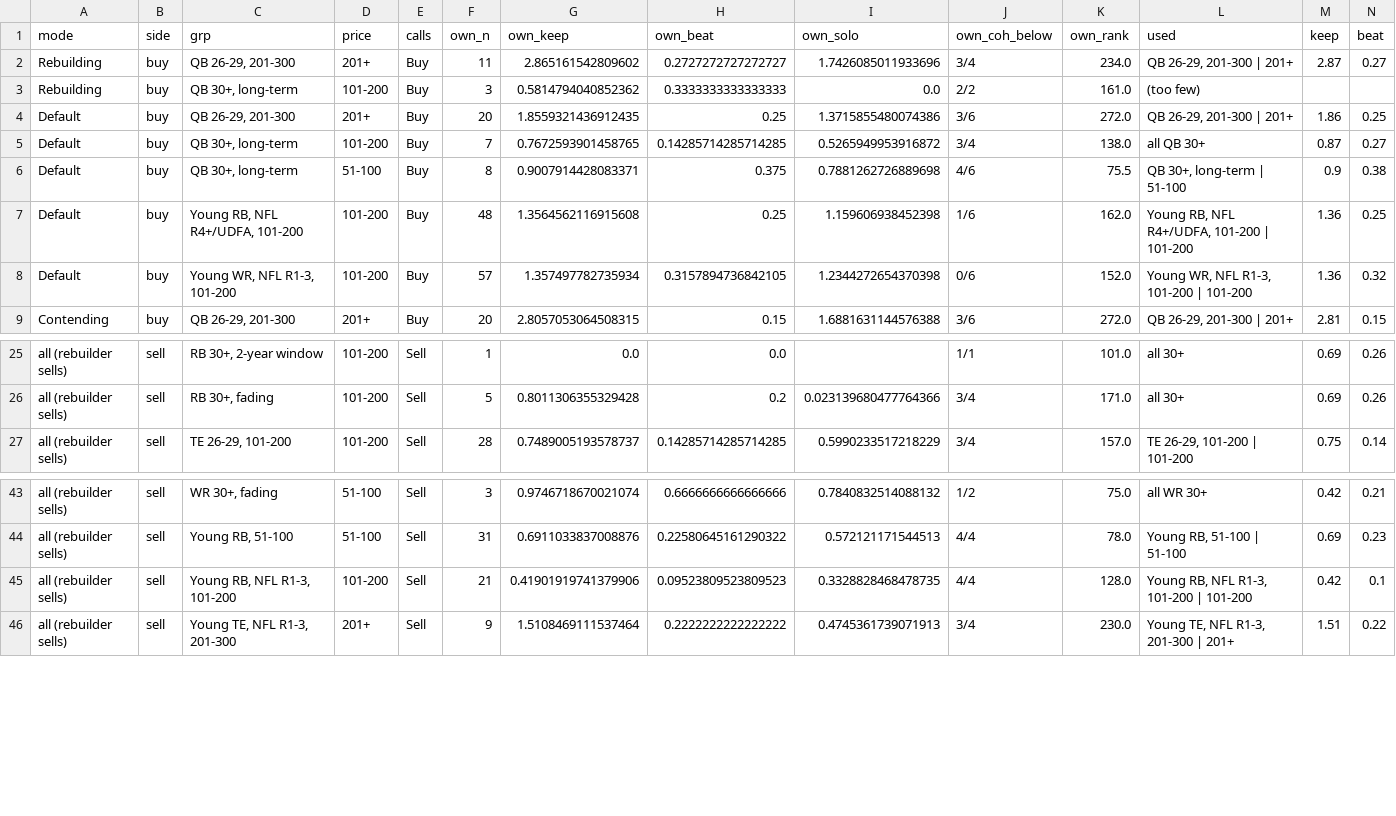
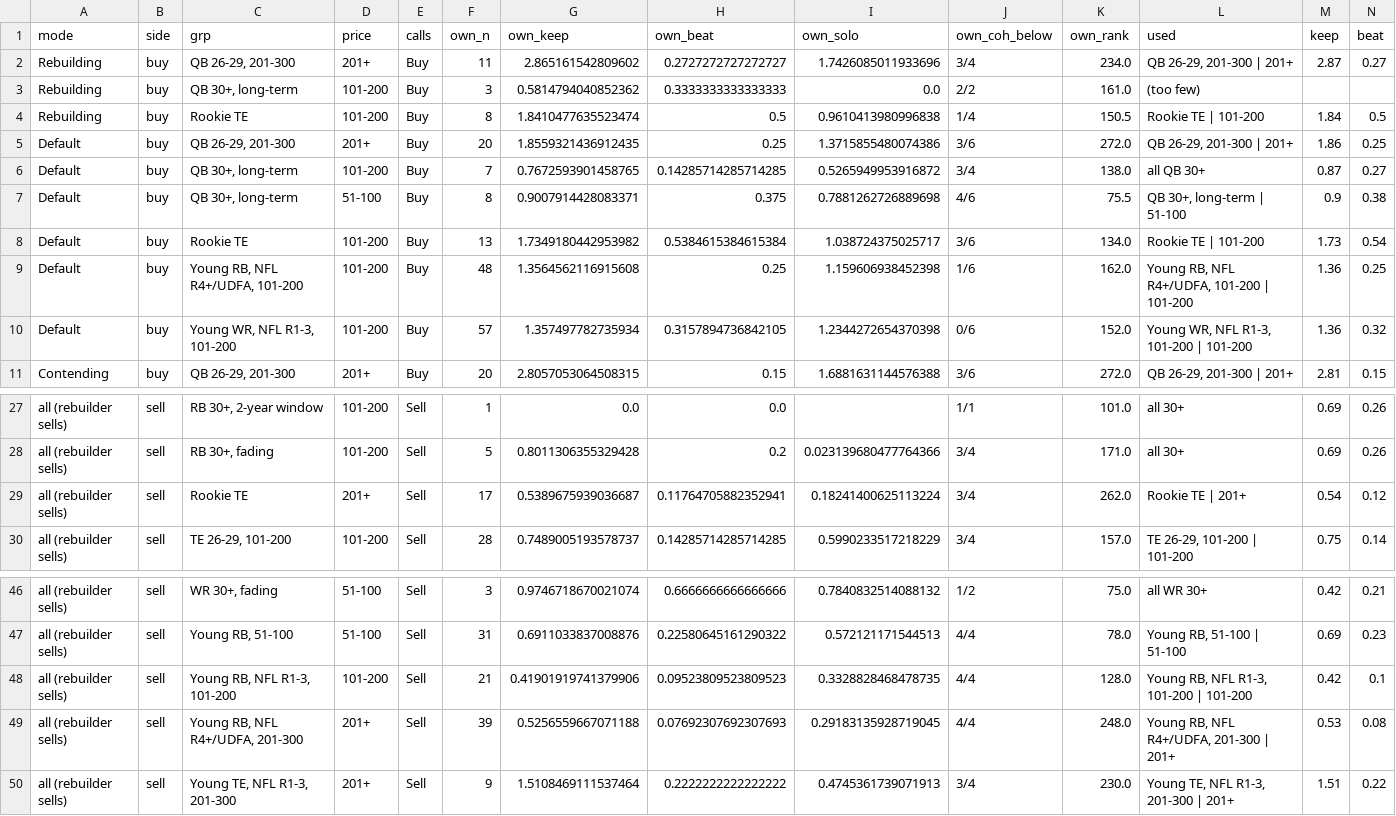
Before and after one commit to JamesYouL2/data, a CSV file: career_value/outputs/call_strength.csv, drawn as a sheet; only a part is shown, gaps mark what is left out; rows hold the shown columns only; the diff names each change by its address in the sheet, - before the commit and + after, or states it on an @@ line.

```diff
--- a/career_value/outputs/call_strength.csv
+++ b/career_value/outputs/call_strength.csv
+row 4: Rebuilding | buy | Rookie TE | 101-200 | Buy | 8 | 1.8410477635523474 | 0.5 | 0.9610413980996838 | 1/4 | 150.5 | Rookie TE | 101-200 | 1.84 | 0.5
+row 8: Default | buy | Rookie TE | 101-200 | Buy | 13 | 1.7349180442953982 | 0.5384615384615384 | 1.038724375025717 | 3/6 | 134.0 | Rookie TE | 101-200 | 1.73 | 0.54
+row 29: all (rebuilder sells) | sell | Rookie TE | 201+ | Sell | 17 | 0.5389675939036687 | 0.11764705882352941 | 0.18241400625113224 | 3/4 | 262.0 | Rookie TE | 201+ | 0.54 | 0.12
+row 49: all (rebuilder sells) | sell | Young RB, NFL R4+/UDFA, 201-300 | 201+ | Sell | 39 | 0.5256559667071188 | 0.07692307692307693 | 0.29183135928719045 | 4/4 | 248.0 | Young RB, NFL R4+/UDFA, 201-300 | 201+ | 0.53 | 0.08
```
Also changed, not shown: career_value/outputs/holdout.csv, career_value/outputs/middle_mode_top340_noise0.5_sd0.2.csv, 4 other files.
